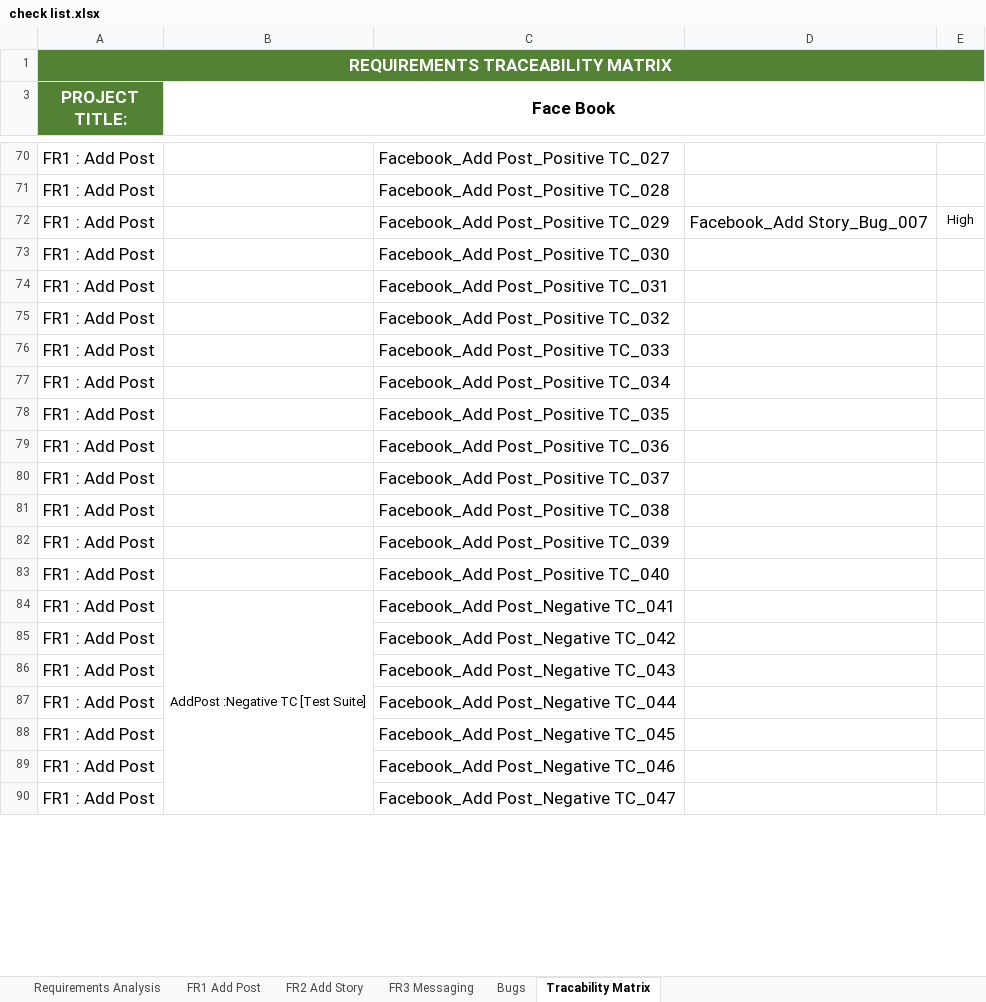
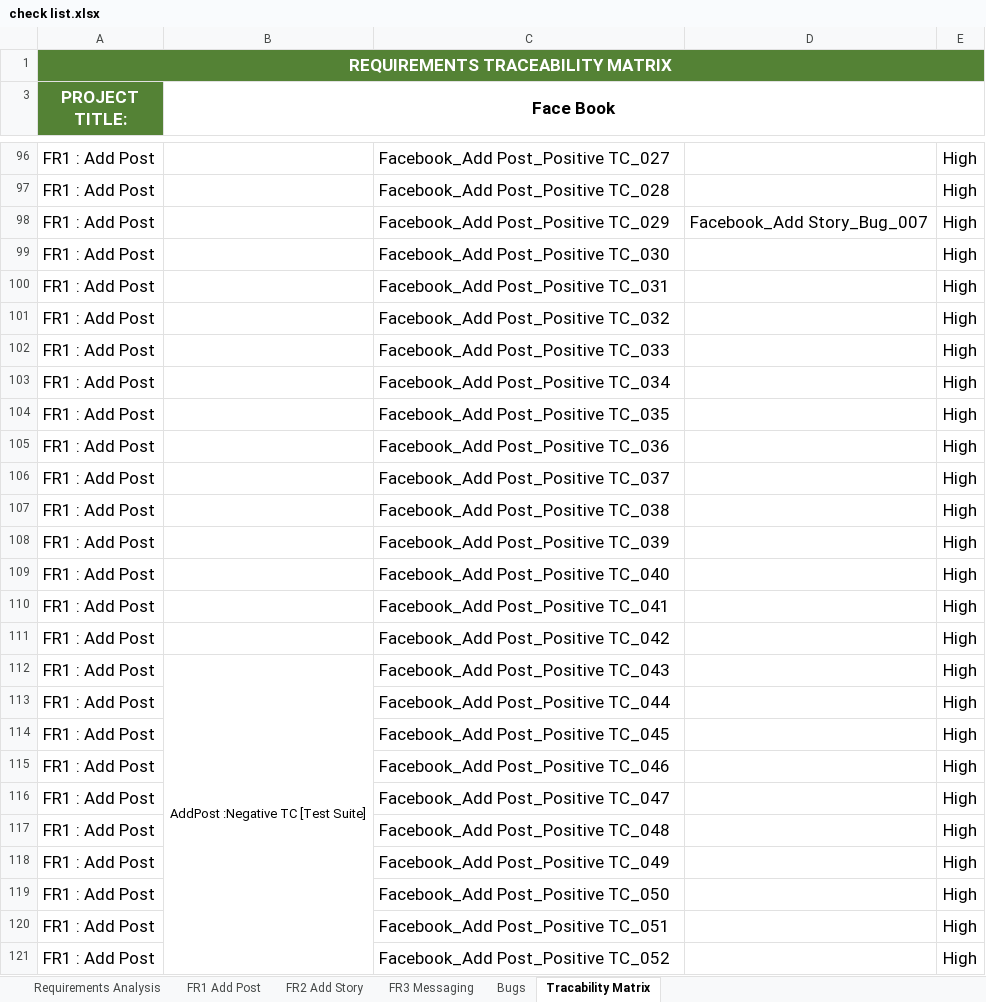
Before and after one commit to enganwaar2012/FaceBook-Moblie-Application-Testing, an Excel workbook: check list.xlsx, sheet Tracability Matrix, drawn as a sheet; only a part is shown, gaps mark what is left out; values as stored, in another font and other column widths than the file's, no borders; addresses are those after the commit; the diff covers the shown part only; the diff names each change by its address in the sheet, - before the commit and + after, or states it on an @@ line.

```diff
--- a/check list.xlsx (sheet Tracability Matrix)
+++ b/check list.xlsx (sheet Tracability Matrix)
-E96:E97: (empty)
+E96:E97: High
@@ E98 text size: larger @@
-E99:E109: (empty)
+E99:E109: High
+row 110: FR1 : Add Post |  | Facebook_Add Post_Positive TC_041 |  | High
+row 111: FR1 : Add Post |  | Facebook_Add Post_Positive TC_042 |  | High
-C112: Facebook_Add Post_Negative TC_041
+C112: Facebook_Add Post_Positive TC_043
-E112:E118: (empty)
+E112:E118: High
-C113: Facebook_Add Post_Negative TC_042
+C113: Facebook_Add Post_Positive TC_044
-C114: Facebook_Add Post_Negative TC_043
+C114: Facebook_Add Post_Positive TC_045
-C115: Facebook_Add Post_Negative TC_044
+C115: Facebook_Add Post_Positive TC_046
-C116: Facebook_Add Post_Negative TC_045
+C116: Facebook_Add Post_Positive TC_047
-C117: Facebook_Add Post_Negative TC_046
+C117: Facebook_Add Post_Positive TC_048
-C118: Facebook_Add Post_Negative TC_047
+C118: Facebook_Add Post_Positive TC_049
+row 119: FR1 : Add Post |  | Facebook_Add Post_Positive TC_050 |  | High
+row 120: FR1 : Add Post |  | Facebook_Add Post_Positive TC_051 |  | High
+row 121: FR1 : Add Post |  | Facebook_Add Post_Positive TC_052 |  | High
```
Also changed, not shown: other rows of this sheet, sheet FR2 Add Story, sheet FR1 Add Post.
